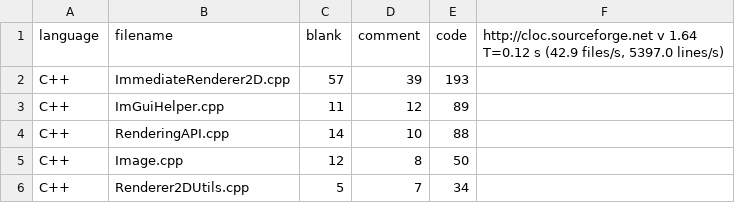
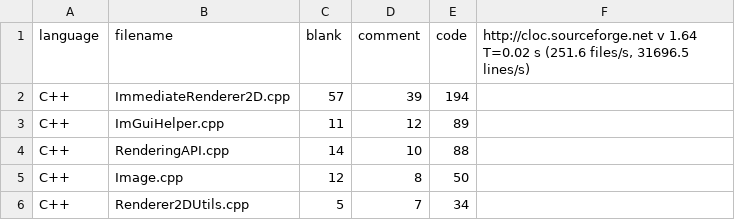
Before and after one commit to taekyung00/CodePistols_DragonicTactics, a CSV file: DragonicTactics/source/CS200/taekyung.ho_milestone2_loc.csv, drawn as a sheet.

```diff
--- a/DragonicTactics/source/CS200/taekyung.ho_milestone2_loc.csv
+++ b/DragonicTactics/source/CS200/taekyung.ho_milestone2_loc.csv
@@ -1,3 +1,3 @@
-language,filename,blank,comment,code,"http://cloc.sourceforge.net v 1.64  T=0.12 s (42.9 files/s, 5397.0 lines/s)"
-C++,ImmediateRenderer2D.cpp,57,39,193
+language,filename,blank,comment,code,"http://cloc.sourceforge.net v 1.64  T=0.02 s (251.6 files/s, 31696.5 lines/s)"
+C++,ImmediateRenderer2D.cpp,57,39,194
 C++,ImGuiHelper.cpp,11,12,89
```
Also changed, not shown: DragonicTactics/source/Engine/taekyung.ho_milestone2_loc.csv, DragonicTactics/source/Game/taekyung.ho_milestone2_loc.csv, 19 other files.
